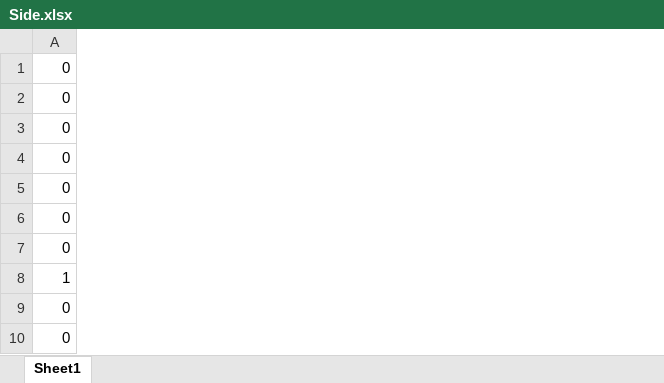
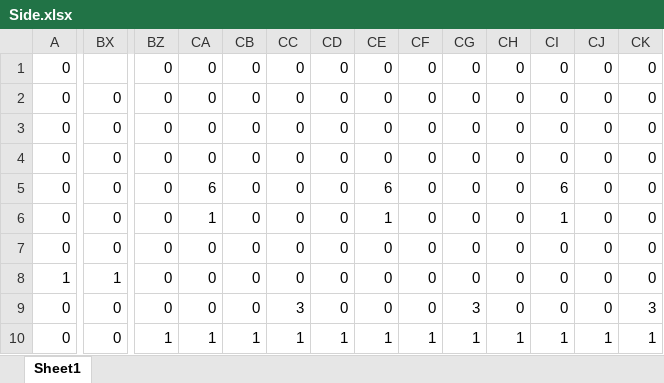
Before and after one commit to Waru5679/2019GameGrandPrize, an Excel workbook: Game/Map/Stage3/Side.xlsx, sheet Sheet1, drawn as a sheet; only a part is shown, gaps mark what is left out; values as stored, in another font and other column widths than the file's, no borders; conditional formats not drawn; the diff covers the shown part only; the diff names each change by its address in the sheet, - before the commit and + after, or states it on an @@ line.

```diff
--- a/Game/Map/Stage3/Side.xlsx (sheet Sheet1)
+++ b/Game/Map/Stage3/Side.xlsx (sheet Sheet1)
+column BX, rows 2-10: 0 | 0 | 0 | 0 | 0 | 0 | 1 | 0 | 0
+column BZ, rows 1-10: 0 | 0 | 0 | 0 | 0 | 0 | 0 | 0 | 0 | 1
+column CA, rows 1-10: 0 | 0 | 0 | 0 | 6 | 1 | 0 | 0 | 0 | 1
+column CB, rows 1-10: 0 | 0 | 0 | 0 | 0 | 0 | 0 | 0 | 0 | 1
+column CC, rows 1-10: 0 | 0 | 0 | 0 | 0 | 0 | 0 | 0 | 3 | 1
+column CD, rows 1-10: 0 | 0 | 0 | 0 | 0 | 0 | 0 | 0 | 0 | 1
+column CE, rows 1-10: 0 | 0 | 0 | 0 | 6 | 1 | 0 | 0 | 0 | 1
+column CF, rows 1-10: 0 | 0 | 0 | 0 | 0 | 0 | 0 | 0 | 0 | 1
+column CG, rows 1-10: 0 | 0 | 0 | 0 | 0 | 0 | 0 | 0 | 3 | 1
+column CH, rows 1-10: 0 | 0 | 0 | 0 | 0 | 0 | 0 | 0 | 0 | 1
+column CI, rows 1-10: 0 | 0 | 0 | 0 | 6 | 1 | 0 | 0 | 0 | 1
+column CJ, rows 1-10: 0 | 0 | 0 | 0 | 0 | 0 | 0 | 0 | 0 | 1
+column CK, rows 1-10: 0 | 0 | 0 | 0 | 0 | 0 | 0 | 0 | 3 | 1
```
Also changed, not shown: 52 added columns and 9 edited cells elsewhere in this sheet, Game/Map/Stage1/Side.xlsx, 5 other files.
